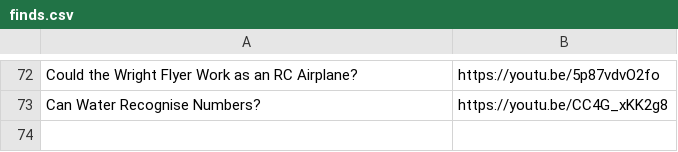
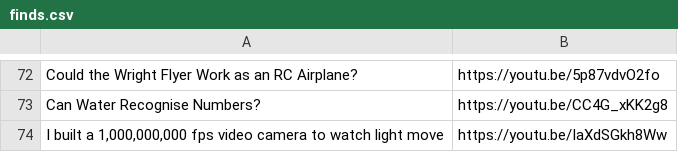
Before and after one commit to Cynosure-North/Website, a CSV file: content/finds/finds.csv, drawn as a sheet; only a part is shown, gaps mark what is left out; the diff names each change by its address in the sheet, - before the commit and + after, or states it on an @@ line.

Commit message:
new find: I built a 1,000,000,000 fps video camera to watch light move

```diff
--- a/content/finds/finds.csv
+++ b/content/finds/finds.csv
+row 74: I built a 1,000,000,000 fps video camera to watch light move | https://youtu.be/IaXdSGkh8Ww
```
